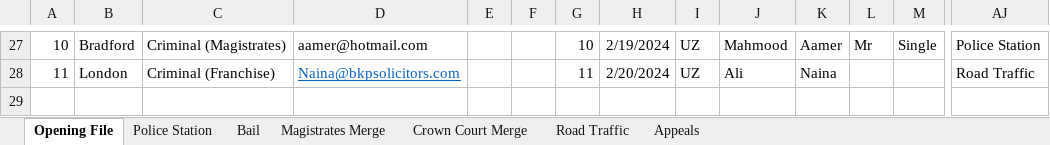
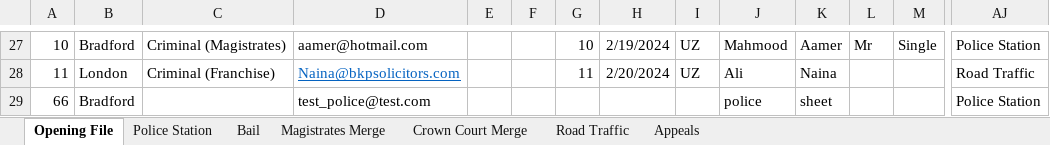
Before and after one commit to Rayrsn/excel-desktop, an Excel workbook: Law Clients.xlsm, sheet Opening File, drawn as a sheet; only a part is shown, gaps mark what is left out; values as stored, in another font and other column widths than the file's, no borders; charts and pictures and conditional formats and table styles not drawn; rows hold the shown columns only; the diff names each change by its address in the sheet, - before the commit and + after, or states it on an @@ line.

Commit message:
add new row for test police sheet

```diff
--- a/Law Clients.xlsm (sheet Opening File)
+++ b/Law Clients.xlsm (sheet Opening File)
+row 29: 66 | Bradford |  | test_police@test.com |  |  |  |  |  | police | sheet |  |  | Police Station
```
Also changed, not shown: sheet Police Station, charts or pictures.
